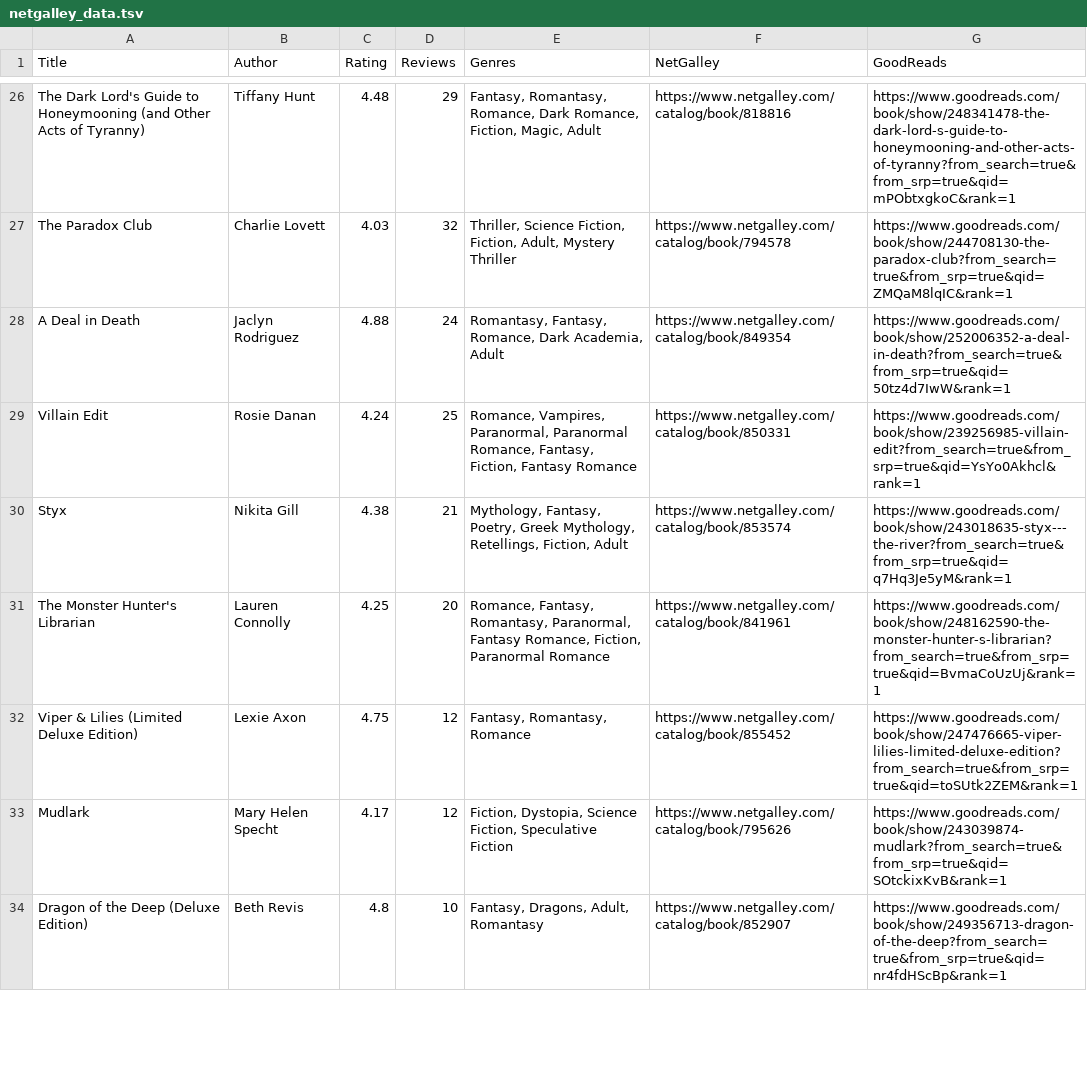
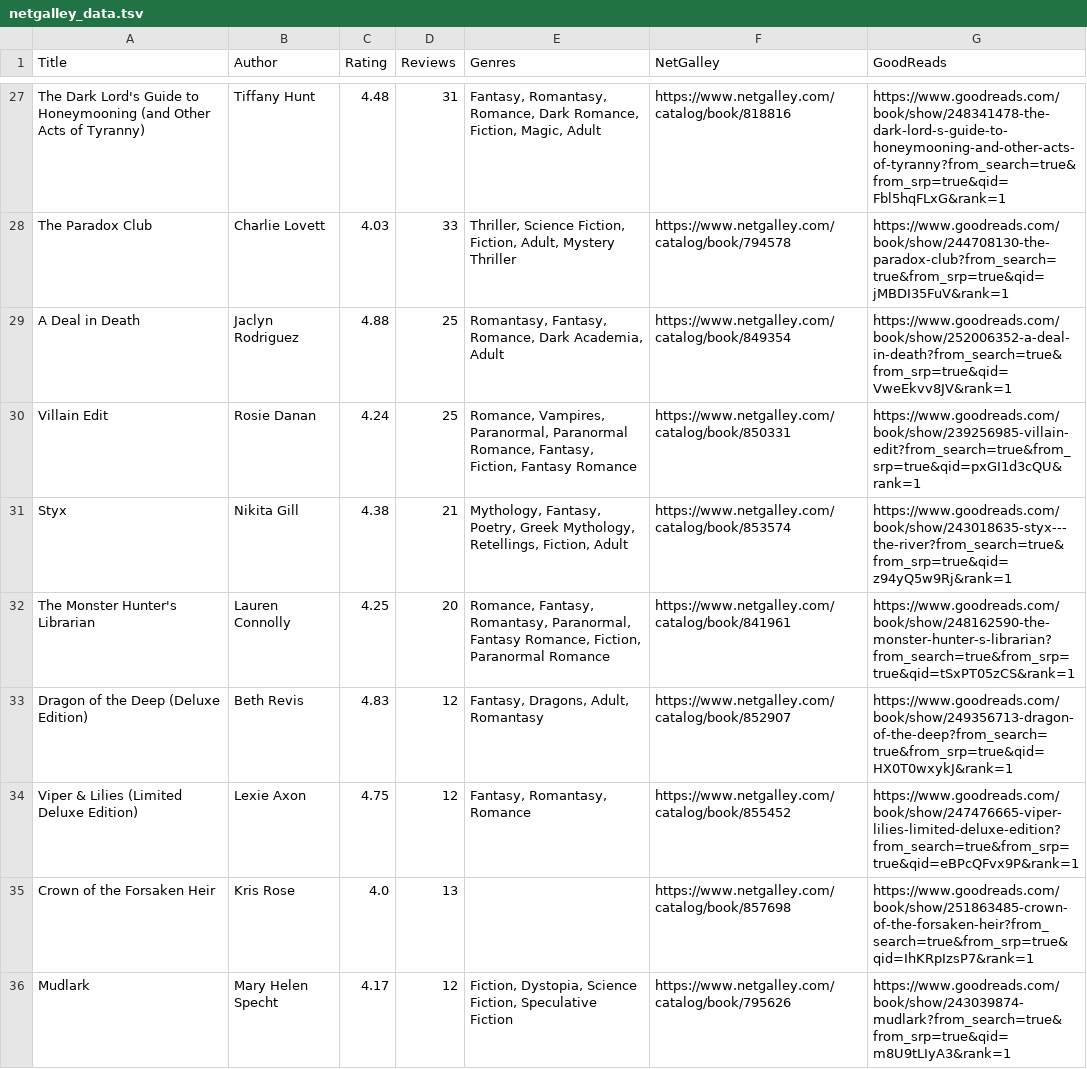
Before and after one commit to pot0to/netgalley-checker, a TSV file: netgalley_data.tsv, drawn as a sheet; only a part is shown, gaps mark what is left out; removed rows and columns are numbered as before the commit, all else as after; the diff covers the shown part only; the diff names each change by its address in the sheet, - before the commit and + after, or states it on an @@ line.

```diff
--- a/netgalley_data.tsv
+++ b/netgalley_data.tsv
-D27 (Reviews): 29
+D27 (Reviews): 31
-G27 (GoodReads): https://www.goodreads.com/book/show/248341478-the-dark-lord-s-guide-to-honeymooning-and-other-acts-of-tyranny?from_search=true&from_srp=true&qid=mPObtxgkoC&rank=1
+G27 (GoodReads): https://www.goodreads.com/book/show/248341478-the-dark-lord-s-guide-to-honeymooning-and-other-acts-of-tyranny?from_search=true&from_srp=true&qid=Fbl5hqFLxG&rank=1
-D28 (Reviews): 32
+D28 (Reviews): 33
-G28 (GoodReads): https://www.goodreads.com/book/show/244708130-the-paradox-club?from_search=true&from_srp=true&qid=ZMQaM8lqIC&rank=1
+G28 (GoodReads): https://www.goodreads.com/book/show/244708130-the-paradox-club?from_search=true&from_srp=true&qid=jMBDI35FuV&rank=1
-D29 (Reviews): 24
+D29 (Reviews): 25
-G29 (GoodReads): https://www.goodreads.com/book/show/252006352-a-deal-in-death?from_search=true&from_srp=true&qid=50tz4d7IwW&rank=1
+G29 (GoodReads): https://www.goodreads.com/book/show/252006352-a-deal-in-death?from_search=true&from_srp=true&qid=VweEkvv8JV&rank=1
-G30 (GoodReads): https://www.goodreads.com/book/show/239256985-villain-edit?from_search=true&from_srp=true&qid=YsYo0Akhcl&rank=1
+G30 (GoodReads): https://www.goodreads.com/book/show/239256985-villain-edit?from_search=true&from_srp=true&qid=pxGI1d3cQU&rank=1
-G31 (GoodReads): https://www.goodreads.com/book/show/243018635-styx---the-river?from_search=true&from_srp=true&qid=q7Hq3Je5yM&rank=1
+G31 (GoodReads): https://www.goodreads.com/book/show/243018635-styx---the-river?from_search=true&from_srp=true&qid=z94yQ5w9Rj&rank=1
-G32 (GoodReads): https://www.goodreads.com/book/show/248162590-the-monster-hunter-s-librarian?from_search=true&from_srp=true&qid=BvmaCoUzUj&rank=1
+G32 (GoodReads): https://www.goodreads.com/book/show/248162590-the-monster-hunter-s-librarian?from_search=true&from_srp=true&qid=tSxPT05zCS&rank=1
+row 33: Dragon of the Deep (Deluxe Edition) | Beth Revis | 4.83 | 12 | Fantasy, Dragons, Adult, Romantasy | https://www.netgalley.com/catalog/book/852907 | https://www.goodreads.com/book/show/249356713-dragon-of-the-deep?from_search=true&from_srp=true&qid=HX0T0wxykJ&rank=1
-G34 (GoodReads): https://www.goodreads.com/book/show/247476665-viper-lilies-limited-deluxe-edition?from_search=true&from_srp=true&qid=toSUtk2ZEM&rank=1
+G34 (GoodReads): https://www.goodreads.com/book/show/247476665-viper-lilies-limited-deluxe-edition?from_search=true&from_srp=true&qid=eBPcQFvx9P&rank=1
+row 35: Crown of the Forsaken Heir | Kris Rose | 4.0 | 13 |  | https://www.netgalley.com/catalog/book/857698 | https://www.goodreads.com/book/show/251863485-crown-of-the-forsaken-heir?from_search=true&from_srp=true&qid=IhKRpIzsP7&rank=1
-G36 (GoodReads): https://www.goodreads.com/book/show/243039874-mudlark?from_search=true&from_srp=true&qid=SOtckixKvB&rank=1
+G36 (GoodReads): https://www.goodreads.com/book/show/243039874-mudlark?from_search=true&from_srp=true&qid=m8U9tLIyA3&rank=1
-row 34: Dragon of the Deep (Deluxe Edition) | Beth Revis | 4.8 | 10 | Fantasy, Dragons, Adult, Romantasy | https://www.netgalley.com/catalog/book/852907 | https://www.goodreads.com/book/show/249356713-dragon-of-the-deep?from_search=true&from_srp=true&qid=nr4fdHScBp&rank=1
```
Also changed, not shown: 6 added rows, 4 removed rows and 95 edited cells elsewhere in this file.
